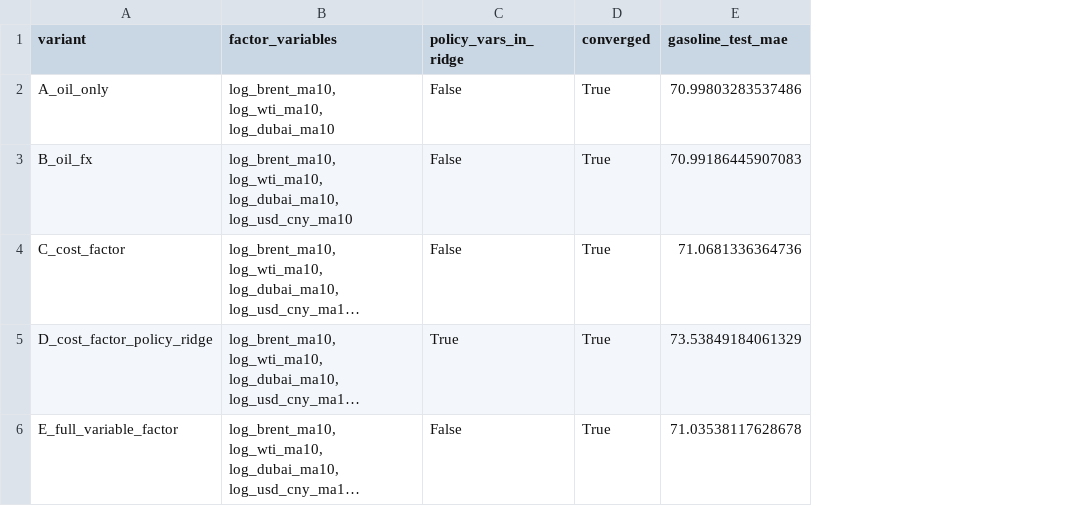
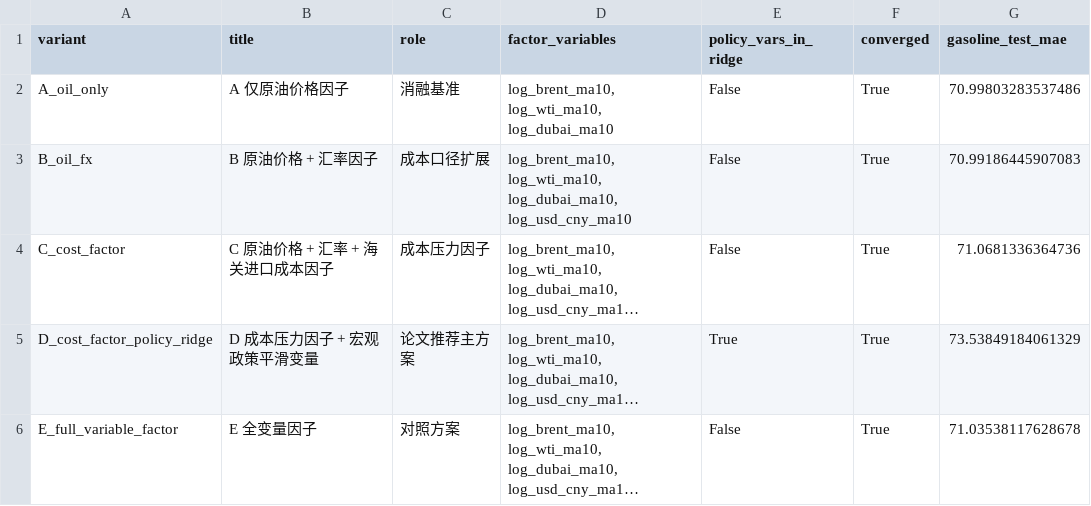
Before and after one commit to Yuki10287/GZ_sm, a CSV file: outputs/task1_multisource_statespace/ablation_test_metrics.csv, drawn as a sheet; only a part is shown; long unchanged cells end in …; the diff names each change by its address in the sheet, - before the commit and + after, or states it on an @@ line.

```diff
--- a/outputs/task1_multisource_statespace/ablation_test_metrics.csv
+++ b/outputs/task1_multisource_statespace/ablation_test_metrics.csv
+column B (title), rows 2-6: A 仅原油价格因子 | B 原油价格 + 汇率因子 | C 原油价格 + 汇率 + 海关进口成本因子 | D 成本压力因子 + 宏观政策平滑变量 | E 全变量因子
+column C (role), rows 2-6: 消融基准 | 成本口径扩展 | 成本压力因子 | 论文推荐主方案 | 对照方案
```
Also changed, not shown: 模型版本整理/05_多源动态因子状态空间模型/输出结果/ablation_test_metrics.csv, 15 other files.
